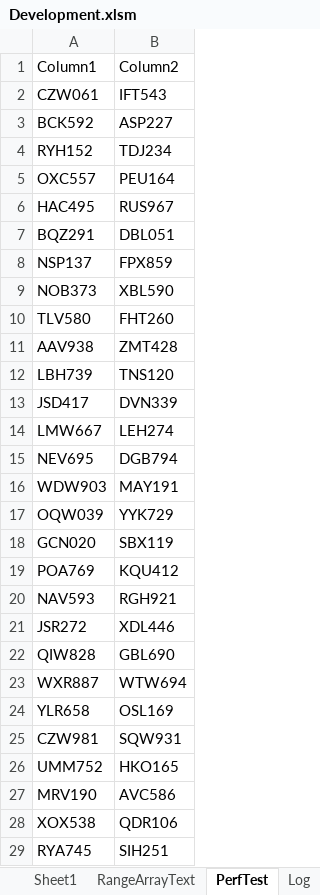
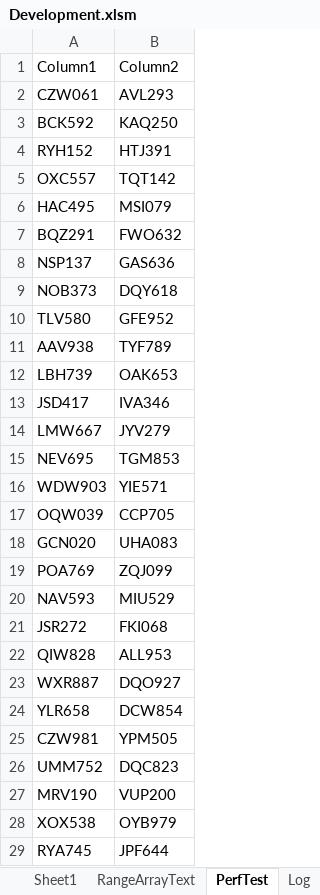
Before and after one commit to ceybers/excel-table-transfer, an Excel workbook: Development.xlsm, sheet PerfTest, drawn as a sheet; only a part is shown; values as stored, in another font and other column widths than the file's, no borders; table styles not drawn; the diff covers the shown part only; the diff names each change by its address in the sheet, - before the commit and + after, or states it on an @@ line.

```diff
--- a/Development.xlsm (sheet PerfTest)
+++ b/Development.xlsm (sheet PerfTest)
-B2: IFT543
+B2: AVL293
-B3: ASP227
+B3: KAQ250
-B4: TDJ234
+B4: HTJ391
-B5: PEU164
+B5: TQT142
-B6: RUS967
+B6: MSI079
-B7: DBL051
+B7: FWO632
-B8: FPX859
+B8: GAS636
-B9: XBL590
+B9: DQY618
-B10: FHT260
+B10: GFE952
-B11: ZMT428
+B11: TYF789
-B12: TNS120
+B12: OAK653
-B13: DVN339
+B13: IVA346
-B14: LEH274
+B14: JYV279
-B15: DGB794
+B15: TGM853
-B16: MAY191
+B16: YIE571
-B17: YYK729
+B17: CCP705
-B18: SBX119
+B18: UHA083
-B19: KQU412
+B19: ZQJ099
-B20: RGH921
+B20: MIU529
-B21: XDL446
+B21: FKI068
-B22: GBL690
+B22: ALL953
-B23: WTW694
+B23: DQO927
-B24: OSL169
+B24: DCW854
-B25: SQW931
+B25: YPM505
-B26: HKO165
+B26: DQC823
-B27: AVC586
+B27: VUP200
-B28: QDR106
+B28: OYB979
-B29: SIH251
+B29: JPF644
```
Also changed, not shown: 973 edited cells elsewhere in this sheet, charts or pictures, Production.xlsm, 33 other files.
